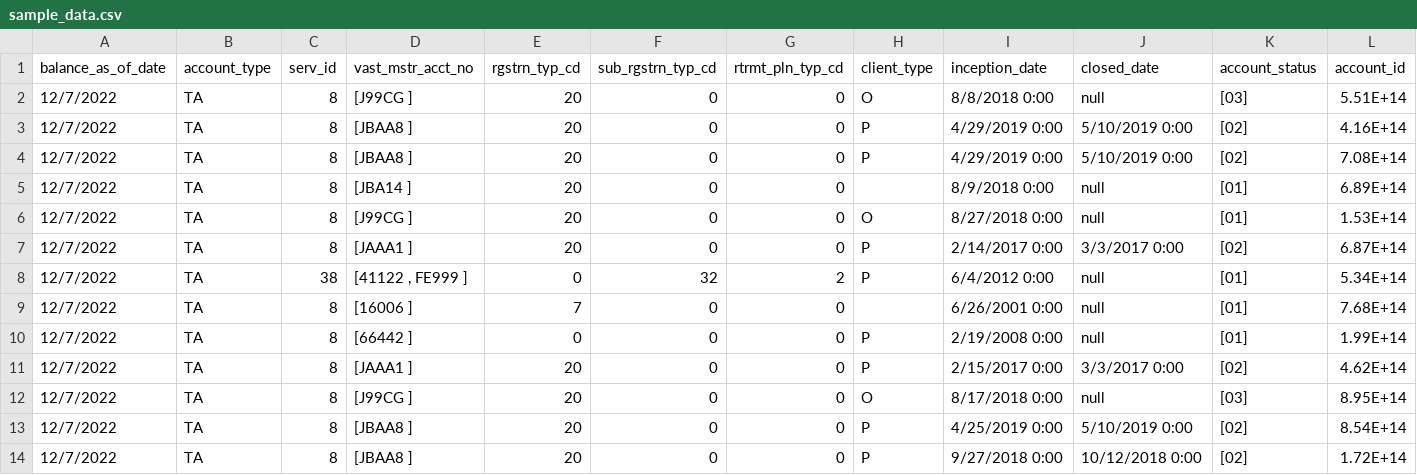
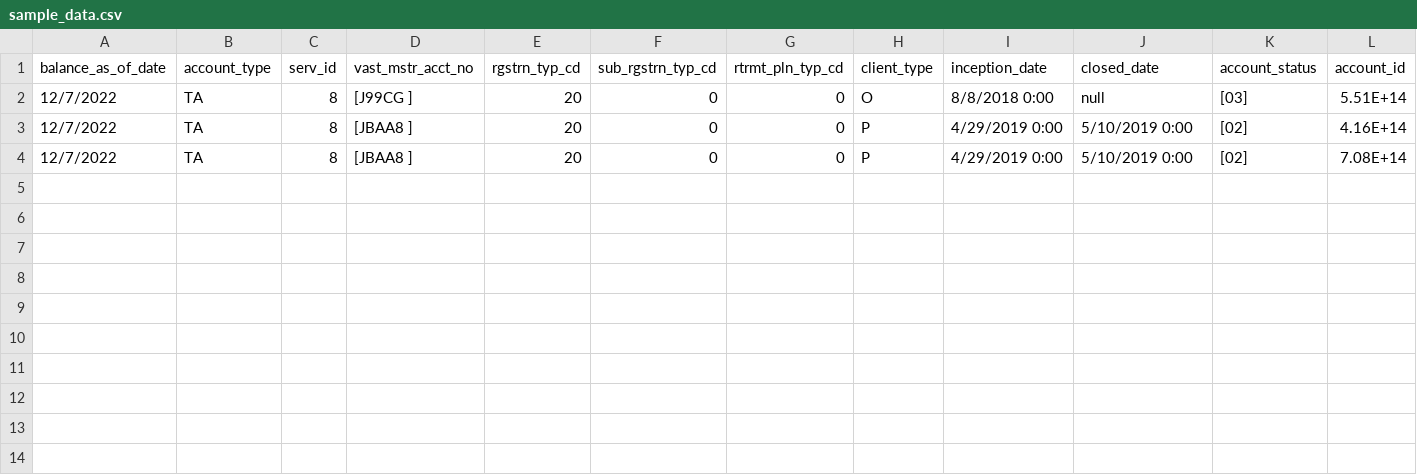
Before and after one commit to Chinnabpp/bdp, a CSV file: sample_data.csv, drawn as a sheet; only a part is shown; rows hold the shown columns only; the diff names each change by its address in the sheet, - before the commit and + after, or states it on an @@ line.

Commit message:
Update sample_data.csv

```diff
--- a/sample_data.csv
+++ b/sample_data.csv
-row 5: 12/7/2022 | TA | 8 | [JBA14 ] | 20 | 0 | 0 |  | 8/9/2018 0:00 | null | [01] | 6.89E+14
-row 6: 12/7/2022 | TA | 8 | [J99CG ] | 20 | 0 | 0 | O | 8/27/2018 0:00 | null | [01] | 1.53E+14
-row 7: 12/7/2022 | TA | 8 | [JAAA1 ] | 20 | 0 | 0 | P | 2/14/2017 0:00 | 3/3/2017 0:00 | [02] | 6.87E+14
-row 8: 12/7/2022 | TA | 38 | [41122 , FE999 ] | 0 | 32 | 2 | P | 6/4/2012 0:00 | null | [01] | 5.34E+14
-row 9: 12/7/2022 | TA | 8 | [16006 ] | 7 | 0 | 0 |  | 6/26/2001 0:00 | null | [01] | 7.68E+14
-row 10: 12/7/2022 | TA | 8 | [66442 ] | 0 | 0 | 0 | P | 2/19/2008 0:00 | null | [01] | 1.99E+14
-row 11: 12/7/2022 | TA | 8 | [JAAA1 ] | 20 | 0 | 0 | P | 2/15/2017 0:00 | 3/3/2017 0:00 | [02] | 4.62E+14
-row 12: 12/7/2022 | TA | 8 | [J99CG ] | 20 | 0 | 0 | O | 8/17/2018 0:00 | null | [03] | 8.95E+14
-row 13: 12/7/2022 | TA | 8 | [JBAA8 ] | 20 | 0 | 0 | P | 4/25/2019 0:00 | 5/10/2019 0:00 | [02] | 8.54E+14
-row 14: 12/7/2022 | TA | 8 | [JBAA8 ] | 20 | 0 | 0 | P | 9/27/2018 0:00 | 10/12/2018 0:00 | [02] | 1.72E+14
```
